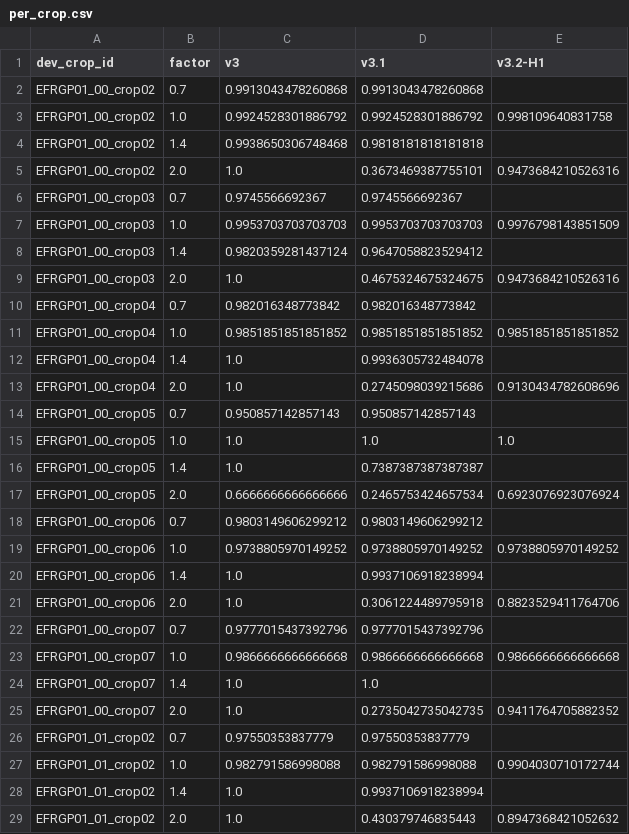
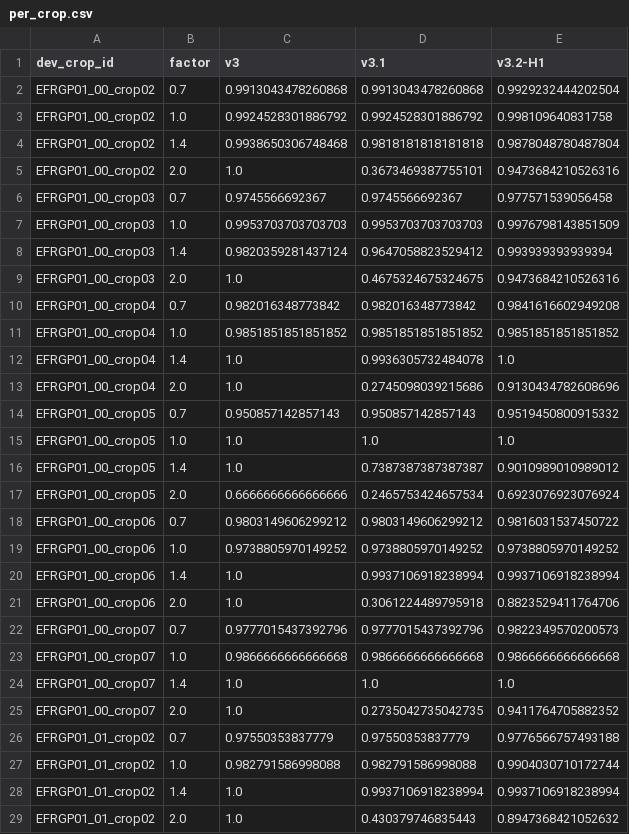
Before and after one commit to felipevidias/batos-3d-grain-segmentation, a CSV file: results/v32_dev/per_crop.csv, drawn as a sheet; only a part is shown; the diff covers the shown part only.

```diff
--- a/results/v32_dev/per_crop.csv
+++ b/results/v32_dev/per_crop.csv
@@ -1,29 +1,29 @@
 dev_crop_id,factor,v3,v3.1,v3.2-H1
-EFRGP01_00_crop02,0.7,0.9913043478260868,0.9913043478260868,
+EFRGP01_00_crop02,0.7,0.9913043478260868,0.9913043478260868,0.9929232444202504
 EFRGP01_00_crop02,1.0,0.9924528301886792,0.9924528301886792,0.998109640831758
-EFRGP01_00_crop02,1.4,0.9938650306748468,0.9818181818181818,
+EFRGP01_00_crop02,1.4,0.9938650306748468,0.9818181818181818,0.9878048780487804
 EFRGP01_00_crop02,2.0,1.0,0.3673469387755101,0.9473684210526316
-EFRGP01_00_crop03,0.7,0.9745566692367,0.9745566692367,
+EFRGP01_00_crop03,0.7,0.9745566692367,0.9745566692367,0.977571539056458
 EFRGP01_00_crop03,1.0,0.9953703703703703,0.9953703703703703,0.9976798143851509
-EFRGP01_00_crop03,1.4,0.9820359281437124,0.9647058823529412,
+EFRGP01_00_crop03,1.4,0.9820359281437124,0.9647058823529412,0.993939393939394
 EFRGP01_00_crop03,2.0,1.0,0.4675324675324675,0.9473684210526316
-EFRGP01_00_crop04,0.7,0.982016348773842,0.982016348773842,
+EFRGP01_00_crop04,0.7,0.982016348773842,0.982016348773842,0.9841616602949208
 EFRGP01_00_crop04,1.0,0.9851851851851852,0.9851851851851852,0.9851851851851852
-EFRGP01_00_crop04,1.4,1.0,0.9936305732484078,
+EFRGP01_00_crop04,1.4,1.0,0.9936305732484078,1.0
 EFRGP01_00_crop04,2.0,1.0,0.2745098039215686,0.9130434782608696
-EFRGP01_00_crop05,0.7,0.950857142857143,0.950857142857143,
+EFRGP01_00_crop05,0.7,0.950857142857143,0.950857142857143,0.9519450800915332
 EFRGP01_00_crop05,1.0,1.0,1.0,1.0
-EFRGP01_00_crop05,1.4,1.0,0.7387387387387387,
+EFRGP01_00_crop05,1.4,1.0,0.7387387387387387,0.9010989010989012
 EFRGP01_00_crop05,2.0,0.6666666666666666,0.2465753424657534,0.6923076923076924
-EFRGP01_00_crop06,0.7,0.9803149606299212,0.9803149606299212,
+EFRGP01_00_crop06,0.7,0.9803149606299212,0.9803149606299212,0.9816031537450722
 EFRGP01_00_crop06,1.0,0.9738805970149252,0.9738805970149252,0.9738805970149252
-EFRGP01_00_crop06,1.4,1.0,0.9937106918238994,
+EFRGP01_00_crop06,1.4,1.0,0.9937106918238994,0.9937106918238994
 EFRGP01_00_crop06,2.0,1.0,0.3061224489795918,0.8823529411764706
-EFRGP01_00_crop07,0.7,0.9777015437392796,0.9777015437392796,
+EFRGP01_00_crop07,0.7,0.9777015437392796,0.9777015437392796,0.9822349570200573
 EFRGP01_00_crop07,1.0,0.9866666666666668,0.9866666666666668,0.9866666666666668
-EFRGP01_00_crop07,1.4,1.0,1.0,
+EFRGP01_00_crop07,1.4,1.0,1.0,1.0
 EFRGP01_00_crop07,2.0,1.0,0.2735042735042735,0.9411764705882352
-EFRGP01_01_crop02,0.7,0.97550353837779,0.97550353837779,
+EFRGP01_01_crop02,0.7,0.97550353837779,0.97550353837779,0.9776566757493188
 EFRGP01_01_crop02,1.0,0.982791586998088,0.982791586998088,0.9904030710172744
-EFRGP01_01_crop02,1.4,1.0,0.9937106918238994,
+EFRGP01_01_crop02,1.4,1.0,0.9937106918238994,0.9937106918238994
 EFRGP01_01_crop02,2.0,1.0,0.430379746835443,0.8947368421052632
```
Also changed, not shown: 10 edited cells elsewhere in this file, results/v32_dev/crop_macro.csv, results/v32_dev/pooled.csv, 4 other files.
